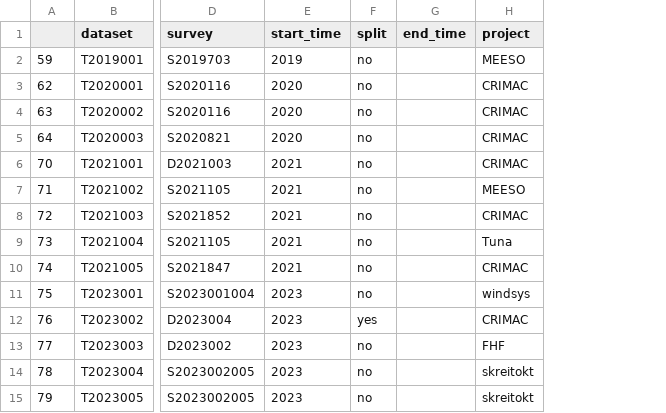
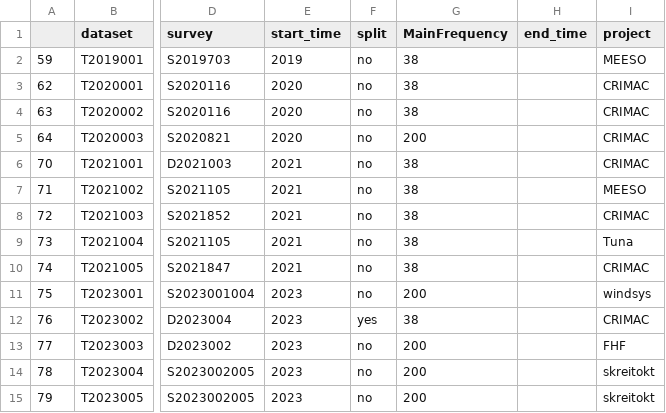
Before and after one commit to CRIMAC-WP4-Machine-learning/CRIMAC-FM-testdatapaper, a CSV file: testdata.csv, drawn as a sheet; only a part is shown, gaps mark what is left out; the diff names each change by its address in the sheet, - before the commit and + after, or states it on an @@ line.

```diff
--- a/testdata.csv
+++ b/testdata.csv
+column G (MainFrequency), rows 2-15: 38 | 38 | 38 | 200 | 38 | 38 | 38 | 38 | 38 | 200 | 38 | 200 | 200 | 200
```
Also changed, not shown: 1 other file.
